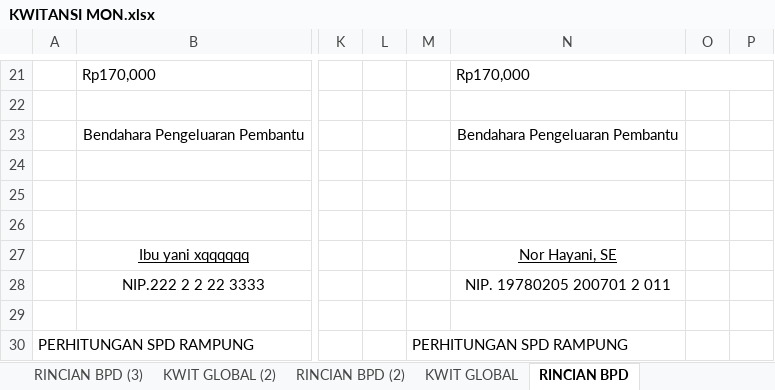
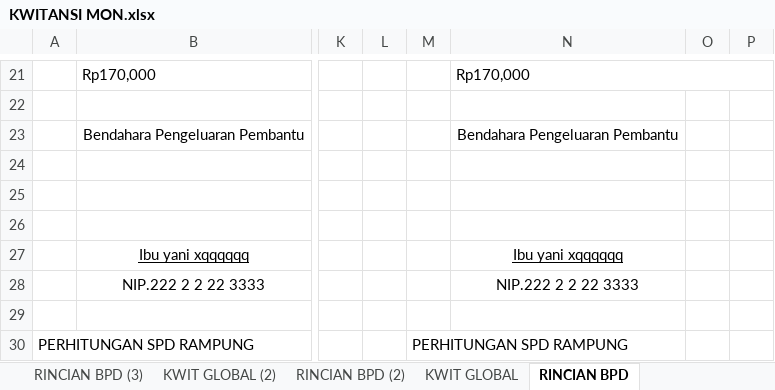
Before and after one commit to imamahmadf/electron, an Excel workbook: server/assets/KWITANSI MON.xlsx, sheet RINCIAN BPD, drawn as a sheet; only a part is shown, gaps mark what is left out; values as stored, in another font and other column widths than the file's, no borders; the diff names each change by its address in the sheet, - before the commit and + after, or states it on an @@ line.

```diff
--- a/server/assets/KWITANSI MON.xlsx (sheet RINCIAN BPD)
+++ b/server/assets/KWITANSI MON.xlsx (sheet RINCIAN BPD)
-N27: Nor Hayani, SE
+N27: Ibu yani xqqqqqq
-N28: NIP. 19780205 200701 2 011
+N28: NIP.222 2 2 22 3333
```
Also changed, not shown: sheet RINCIAN BPD (4), sheet RINCIAN BPD (3), sheet RINCIAN BPD (2), charts or pictures, 10 other files.
